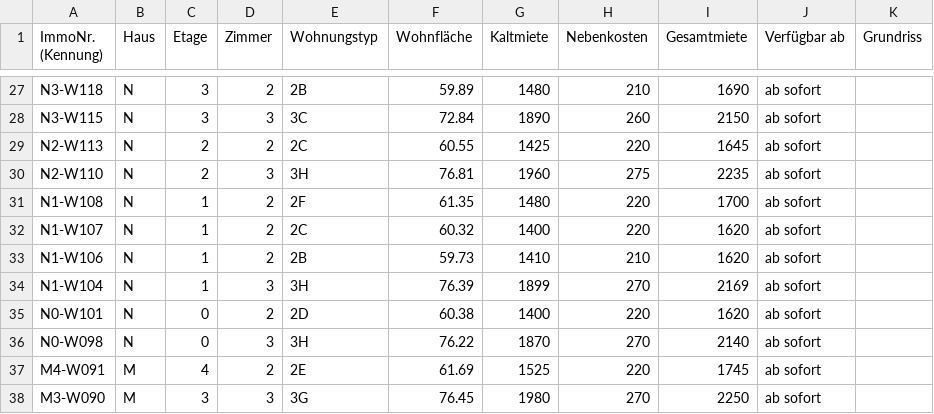
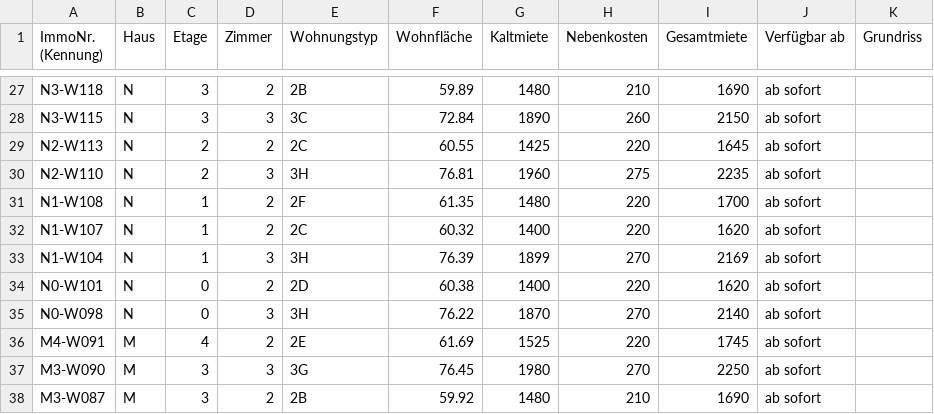
Before and after one commit to kkrainov/friedas-tracker, a CSV file: friedas_data.csv, drawn as a sheet; only a part is shown, gaps mark what is left out; the shorter side is filled out with more unchanged rows; the diff names each change by its address in the sheet, - before the commit and + after, or states it on an @@ line.

Commit message:
Update: 2026-05-08

```diff
--- a/friedas_data.csv
+++ b/friedas_data.csv
-row 33: N1-W106 | N | 1 | 2 | 2B | 59.73 | 1410 | 210 | 1620 | ab sofort
```
